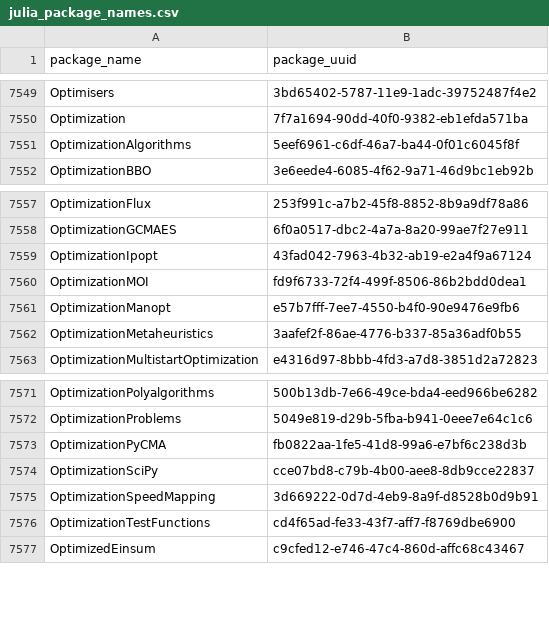
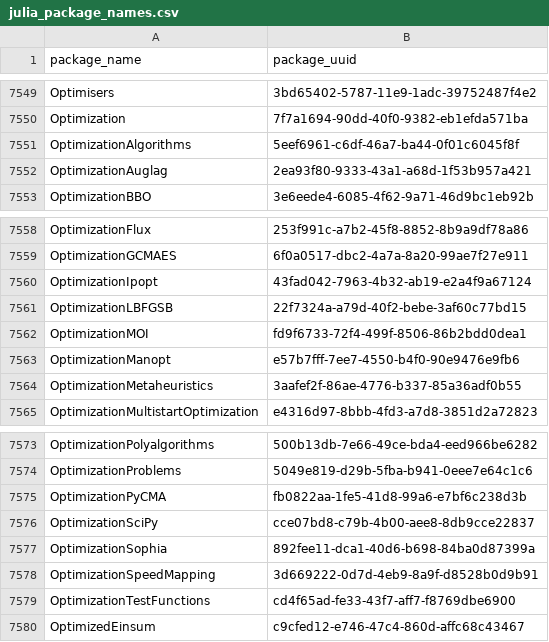
Before and after one commit to analyticsinmotion/julia-packages-data, a CSV file: data/julia_package_names.csv, drawn as a sheet; only a part is shown, gaps mark what is left out; the diff names each change by its address in the sheet, - before the commit and + after, or states it on an @@ line.

Commit message:
Update CSV data

```diff
--- a/data/julia_package_names.csv
+++ b/data/julia_package_names.csv
+row 7552: OptimizationAuglag | 2ea93f80-9333-43a1-a68d-1f53b957a421
+row 7561: OptimizationLBFGSB | 22f7324a-a79d-40f2-bebe-3af60c77bd15
+row 7577: OptimizationSophia | 892fee11-dca1-40d6-b698-84ba0d87399a
```
